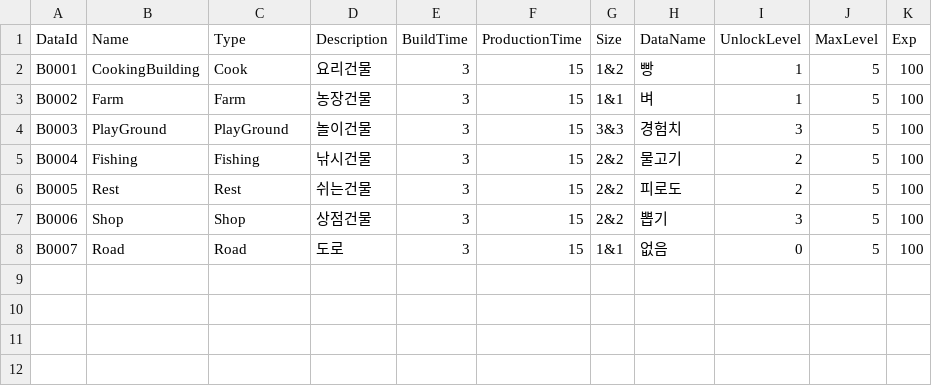
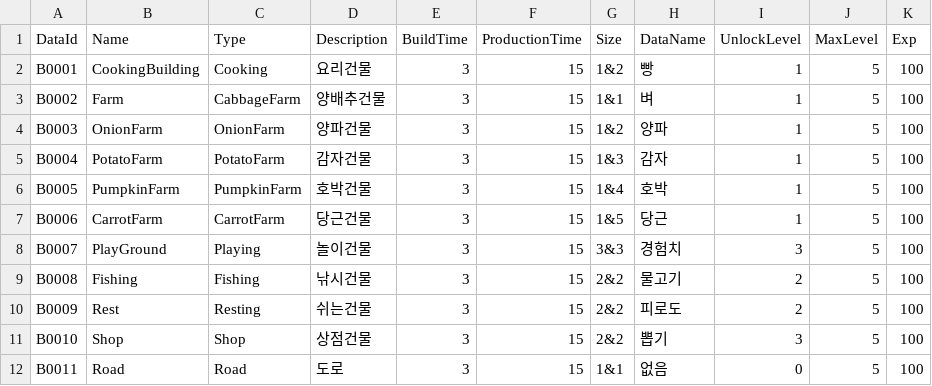
Before and after one commit to tmddbs134679/DalgomMeowMeow, a CSV file: Assets/@Resources/Data/Excel/BuildingData.csv, drawn as a sheet.

```diff
--- a/Assets/@Resources/Data/Excel/BuildingData.csv
+++ b/Assets/@Resources/Data/Excel/BuildingData.csv
@@ -1,8 +1,12 @@
 DataId,Name,Type,Description,BuildTime,ProductionTime,Size,DataName,UnlockLevel,MaxLevel,Exp
-B0001,CookingBuilding,Cook,요리건물,3,15,1&2,빵,1,5,100
-B0002,Farm,Farm,농장건물,3,15,1&1,벼,1,5,100
-B0003,PlayGround,PlayGround,놀이건물,3,15,3&3,경험치,3,5,100
-B0004,Fishing,Fishing,낚시건물,3,15,2&2,물고기,2,5,100
-B0005,Rest,Rest,쉬는건물,3,15,2&2,피로도,2,5,100
-B0006,Shop,Shop,상점건물,3,15,2&2,뽑기,3,5,100
-B0007,Road,Road,도로,3,15,1&1,없음,0,5,100
+B0001,CookingBuilding,Cooking,요리건물,3,15,1&2,빵,1,5,100
+B0002,Farm,CabbageFarm,양배추건물,3,15,1&1,벼,1,5,100
+B0003,OnionFarm,OnionFarm,양파건물,3,15,1&2,양파,1,5,100
+B0004,PotatoFarm,PotatoFarm,감자건물,3,15,1&3,감자,1,5,100
+B0005,PumpkinFarm,PumpkinFarm,호박건물,3,15,1&4,호박,1,5,100
+B0006,CarrotFarm,CarrotFarm,당근건물,3,15,1&5,당근,1,5,100
+B0007,PlayGround,Playing,놀이건물,3,15,3&3,경험치,3,5,100
+B0008,Fishing,Fishing,낚시건물,3,15,2&2,물고기,2,5,100
+B0009,Rest,Resting,쉬는건물,3,15,2&2,피로도,2,5,100
+B0010,Shop,Shop,상점건물,3,15,2&2,뽑기,3,5,100
+B0011,Road,Road,도로,3,15,1&1,없음,0,5,100
```
Also changed, not shown: 2 other files.
